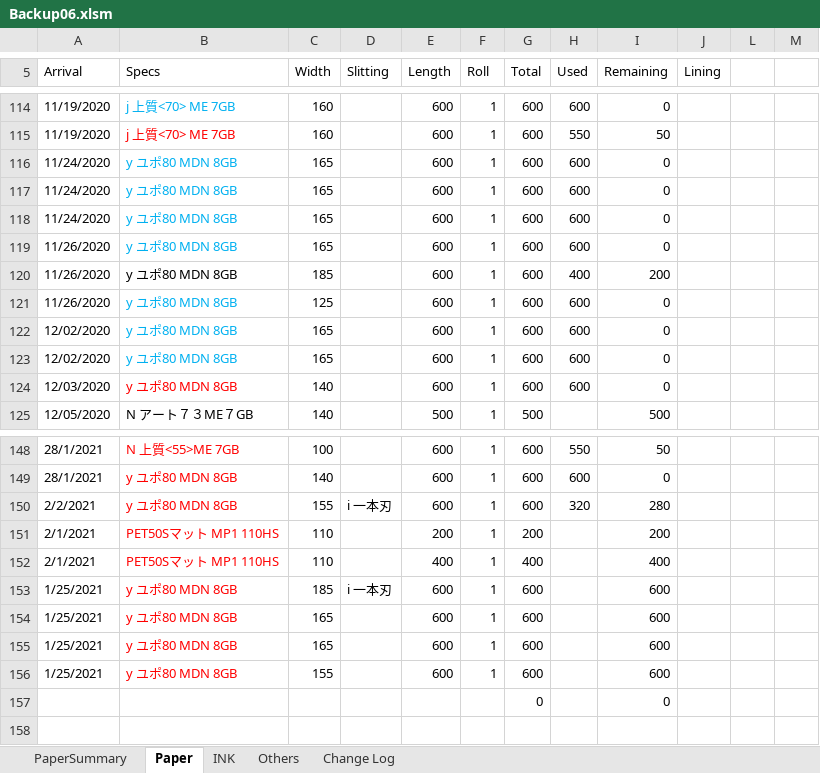
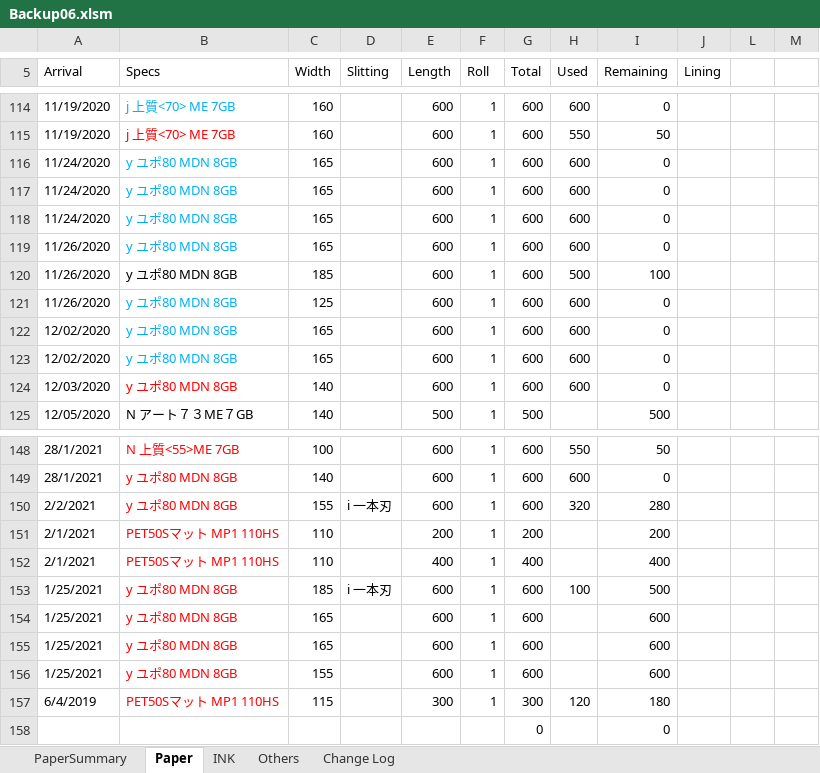
Before and after one commit to vicktor9450/demoSKU, an Excel workbook: Backup06.xlsm, sheet Paper, drawn as a sheet; only a part is shown, gaps mark what is left out; values as stored, in another font and other column widths than the file's, no borders; charts and pictures and table styles not drawn; the diff names each change by its address in the sheet, - before the commit and + after, or states it on an @@ line.

Commit message:
updated

```diff
--- a/Backup06.xlsm (sheet Paper)
+++ b/Backup06.xlsm (sheet Paper)
-H120 (Used): 400
+H120 (Used): 500
-I120 (Remaining): 200
+I120 (Remaining): 100
-H153 (Used): (empty)
+H153 (Used): 100
-I153 (Remaining): 600
+I153 (Remaining): 500
+row 157: 6/4/2019 | PET50Sマット MP1 110HS | 115 |  | 300 | 1 | 300 | 120 | 180
```
Also changed, not shown: sheet PaperSummary, hidden cells.
